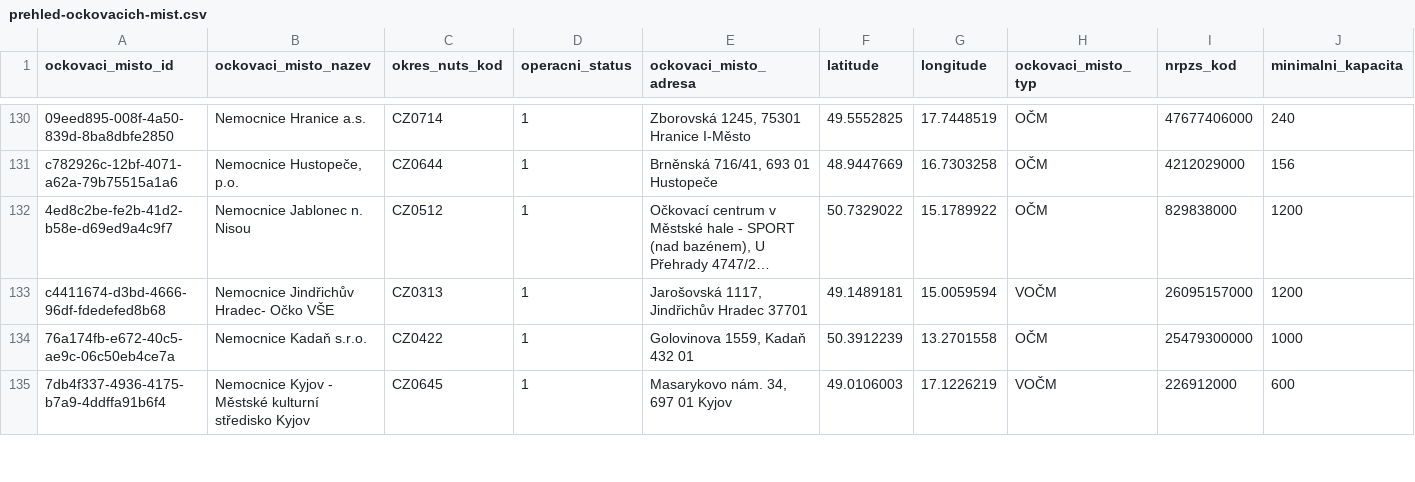
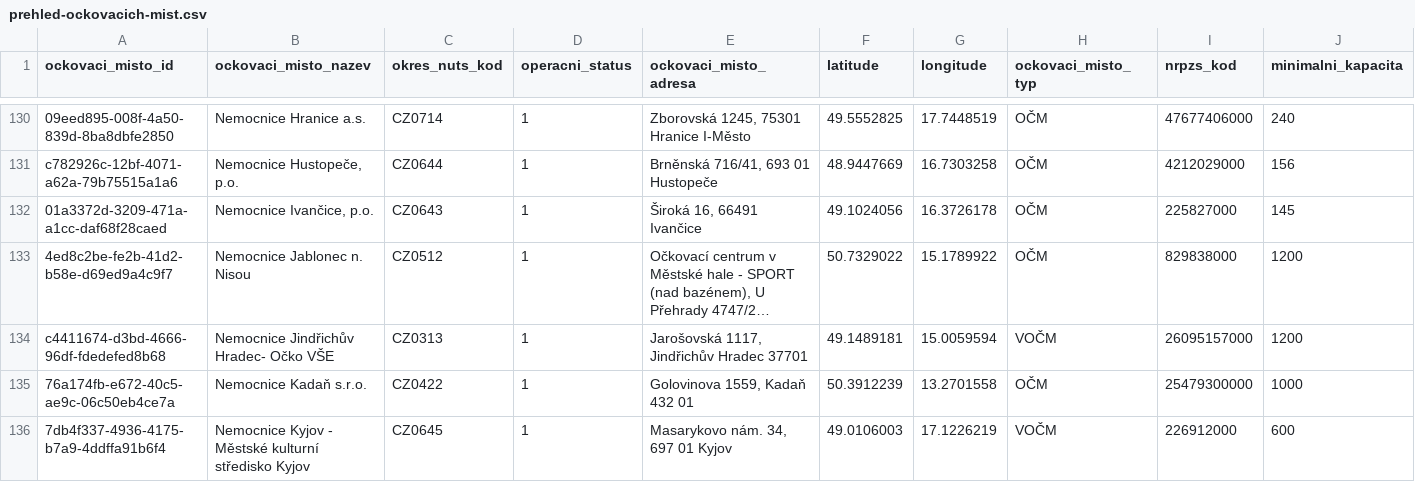
Before and after one commit to michalskop/mzcr-cz-covid-19-data, a CSV file: prehled-ockovacich-mist.csv, drawn as a sheet; only a part is shown, gaps mark what is left out; long unchanged cells end in …; rows hold the shown columns only; the diff names each change by its address in the sheet, - before the commit and + after, or states it on an @@ line.

```diff
--- a/prehled-ockovacich-mist.csv
+++ b/prehled-ockovacich-mist.csv
+row 132: 01a3372d-3209-471a-a1cc-daf68f28caed | Nemocnice Ivančice, p.o. | CZ0643 | 1 | Široká 16, 66491 Ivančice | 49.1024056 | 16.3726178 | OČM | 225827000 | 145
```
Also changed, not shown: hospitalizace.csv, mestske-casti.csv, 11 other files.
